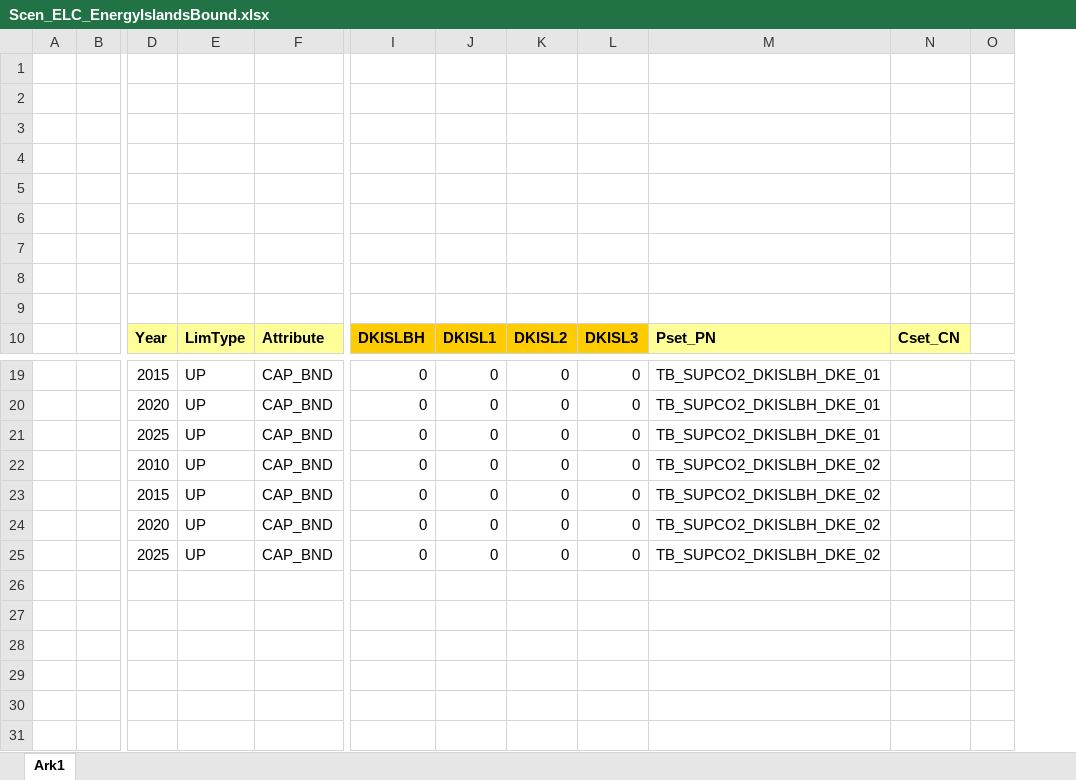
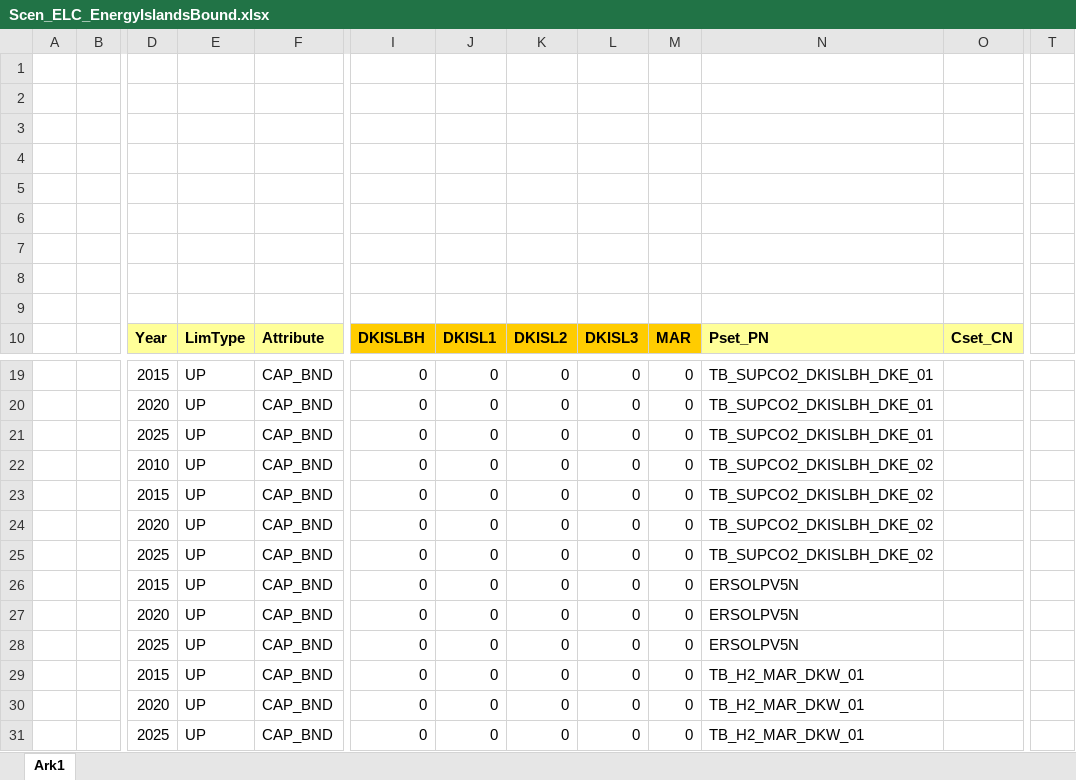
Before and after one commit to MikkelBosack/EnergyIsland, an Excel workbook: SuppXLS/Scen_ELC_EnergyIslandsBound.xlsx, sheet Ark1, drawn as a sheet; only a part is shown, gaps mark what is left out; values as stored, in another font and other column widths than the file's, no borders; removed rows and columns are numbered as before the commit, all else as after; rows hold the shown columns only; the diff names each change by its address in the sheet, - before the commit and + after, or states it on an @@ line.

Commit message:
Exclude PV & H2 Transport before 2030 in MAR

```diff
--- a/SuppXLS/Scen_ELC_EnergyIslandsBound.xlsx (sheet Ark1)
+++ b/SuppXLS/Scen_ELC_EnergyIslandsBound.xlsx (sheet Ark1)
+column M, row 10: MAR; rows 19-25: all 0
-column O, empty
+column T, empty
+row 26:  |  | 2015 | UP | CAP_BND | 0 | 0 | 0 | 0 | 0 | ERSOLPV5N
+row 27:  |  | 2020 | UP | CAP_BND | 0 | 0 | 0 | 0 | 0 | ERSOLPV5N
+row 28:  |  | 2025 | UP | CAP_BND | 0 | 0 | 0 | 0 | 0 | ERSOLPV5N
+row 29:  |  | 2015 | UP | CAP_BND | 0 | 0 | 0 | 0 | 0 | TB_H2_MAR_DKW_01
+row 30:  |  | 2020 | UP | CAP_BND | 0 | 0 | 0 | 0 | 0 | TB_H2_MAR_DKW_01
+row 31:  |  | 2025 | UP | CAP_BND | 0 | 0 | 0 | 0 | 0 | TB_H2_MAR_DKW_01
```
Also changed, not shown: formulas that keep their value.
